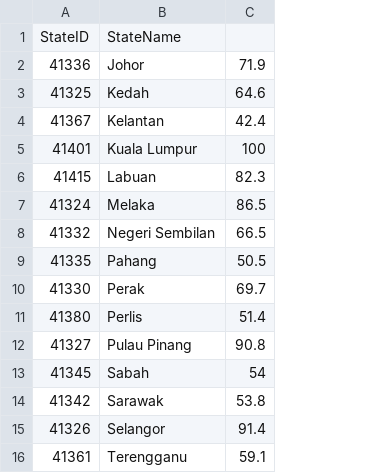
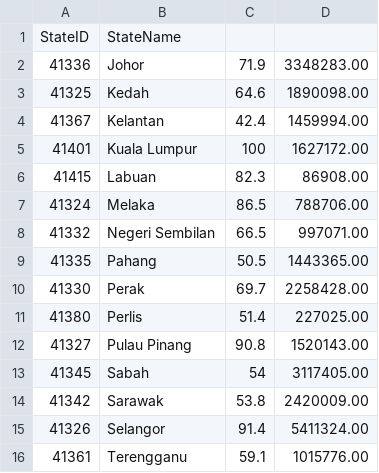
Before and after one commit to Conrad-WS/Petfinder.com-Adoption-Time-Predictor, a CSV file: state_labels.csv, drawn as a sheet; the diff names each change by its address in the sheet, - before the commit and + after, or states it on an @@ line.

Commit message:
Add files via upload

```diff
--- a/state_labels.csv
+++ b/state_labels.csv
+column D, rows 2-16: 3348283.00 | 1890098.00 | 1459994.00 | 1627172.00 | 86908.00 | 788706.00 | 997071.00 | 1443365.00 | 2258428.00 | 227025.00 | 1520143.00 | 3117405.00 | 2420009.00 | 5411324.00 | 1015776.00
```
